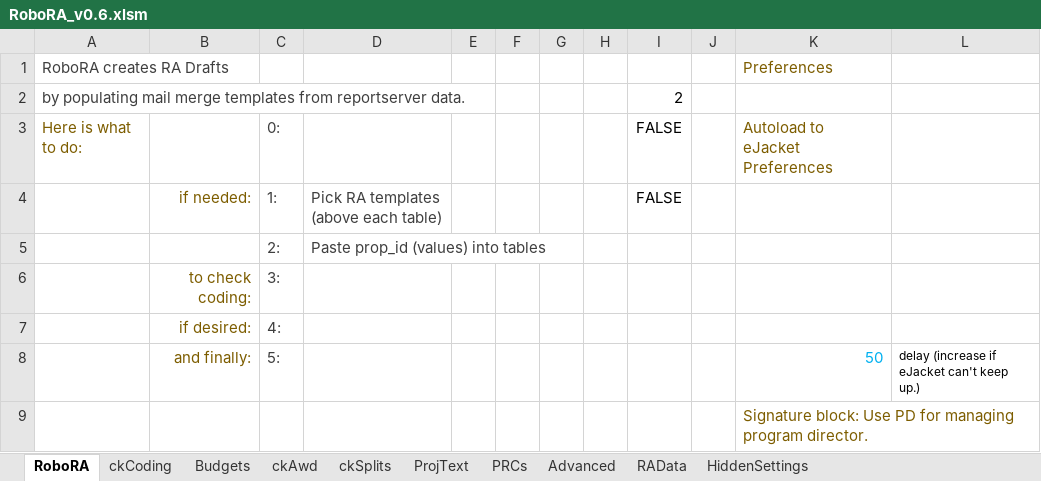
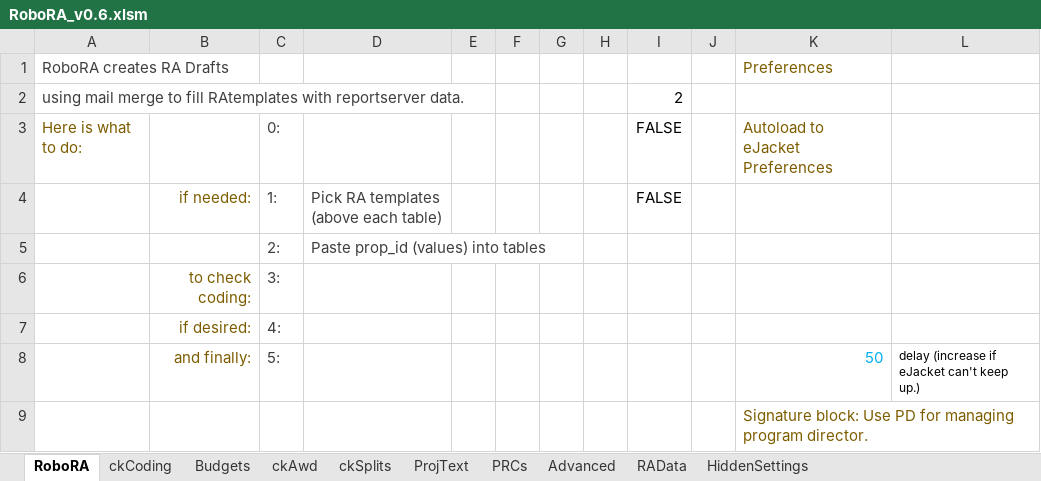
Before and after one commit to NSF-ENG/excelSQL, an Excel workbook: RoboRA/RoboRA_v0.6.xlsm, sheet RoboRA, drawn as a sheet; only a part is shown; values as stored, in another font and other column widths than the file's, no borders; charts and pictures and table styles not drawn; the diff names each change by its address in the sheet, - before the commit and + after, or states it on an @@ line.

```diff
--- a/RoboRA/RoboRA_v0.6.xlsm (sheet RoboRA)
+++ b/RoboRA/RoboRA_v0.6.xlsm (sheet RoboRA)
-A2: by populating mail merge templates from reportserver data.
+A2: using mail merge to fill RAtemplates with reportserver data.
```
Also changed, not shown: sheet Budgets, sheet ckAwd, sheet ckSplits, sheet HiddenSettings, formulas that keep their value, hidden cells, charts or pictures, Tracker/psaTracker.xlsm, common/HiddenSettings.xlsm, 20 other files.
